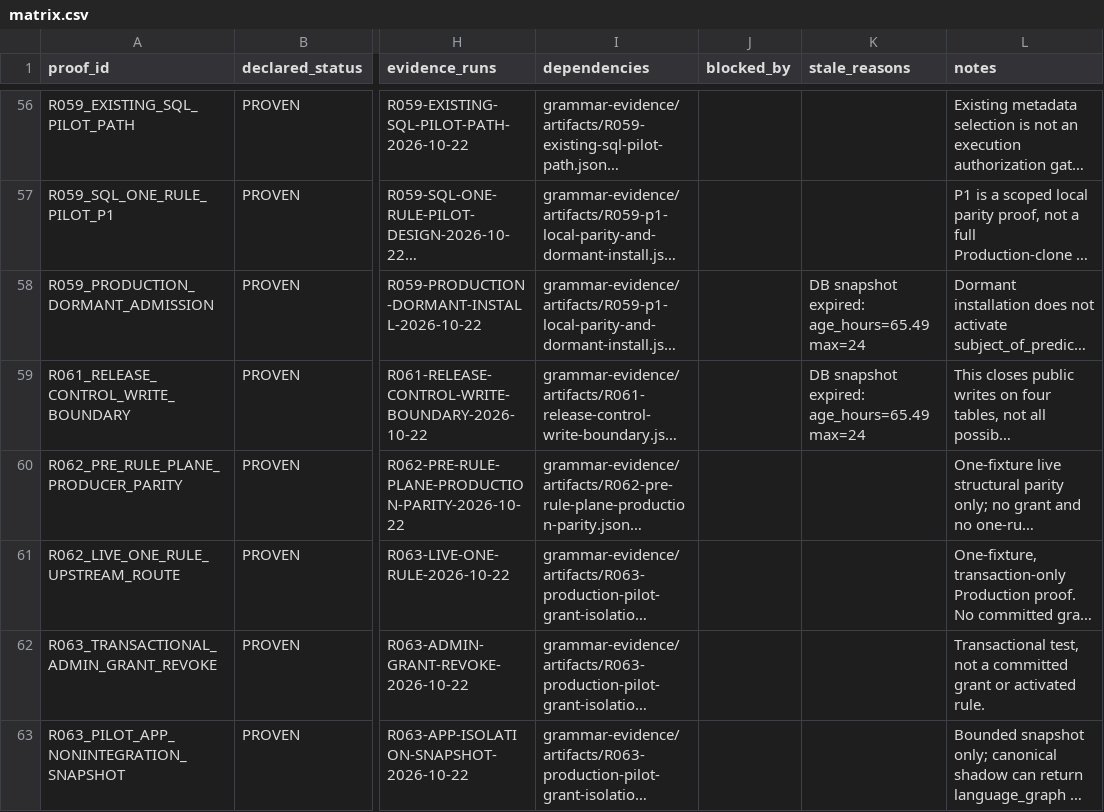
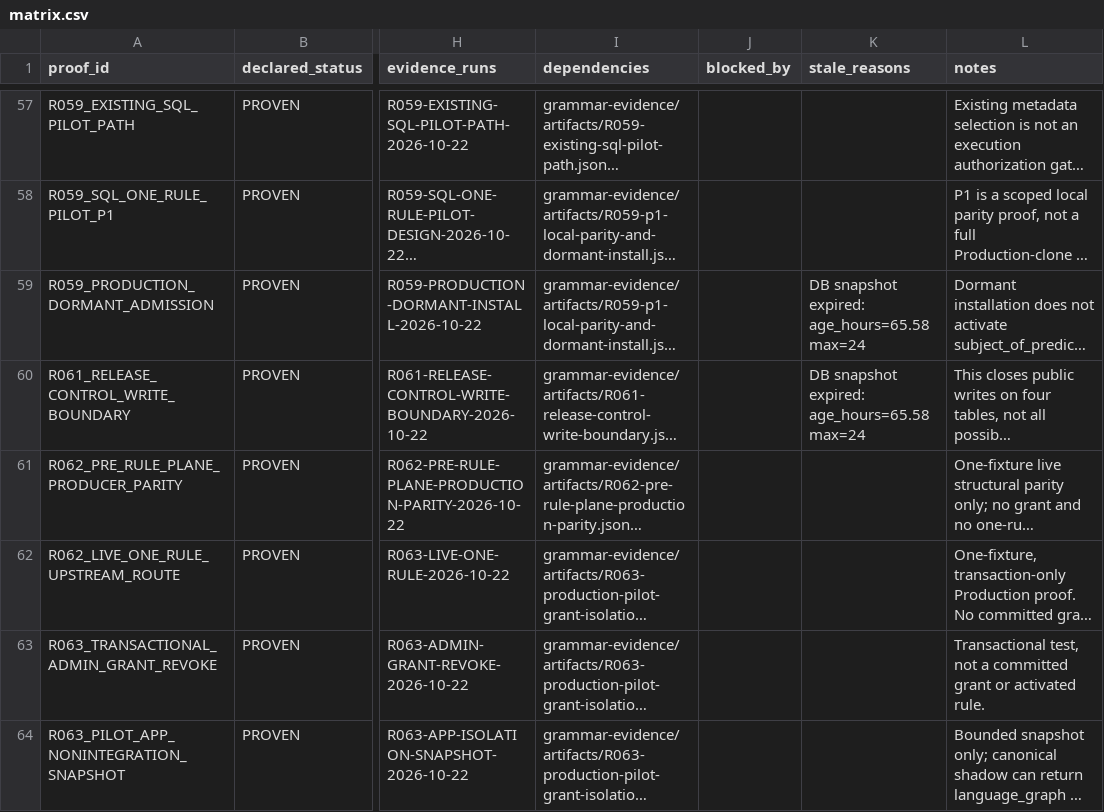
Before and after one commit to RuslanSRPro/NorskTrainerApp, a CSV file: grammar-evidence/matrix.csv, drawn as a sheet; only a part is shown, gaps mark what is left out; long unchanged cells end in …; addresses are those after the commit; the diff covers the shown part only; the diff names each change by its address in the sheet, - before the commit and + after, or states it on an @@ line.

```diff
--- a/grammar-evidence/matrix.csv
+++ b/grammar-evidence/matrix.csv
-K59:K60 (stale_reasons): DB snapshot expired: age_hours=65.49 max=24
+K59:K60 (stale_reasons): DB snapshot expired: age_hours=65.58 max=24
```
Also changed, not shown: 1 added row and 3 edited cells elsewhere in this file, 4 other files.
